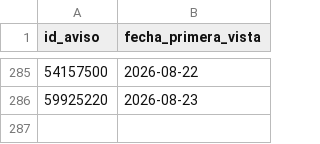
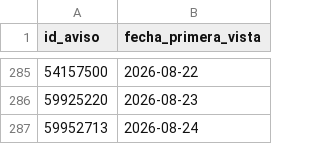
Before and after one commit to jonafe100/dashboard-inmobiliario, a CSV file: zonaprop_tracking.csv, drawn as a sheet; only a part is shown, gaps mark what is left out; the diff names each change by its address in the sheet, - before the commit and + after, or states it on an @@ line.

```diff
--- a/zonaprop_tracking.csv
+++ b/zonaprop_tracking.csv
+row 287: 59952713 | 2026-08-24
```
Also changed, not shown: 1 other file.
